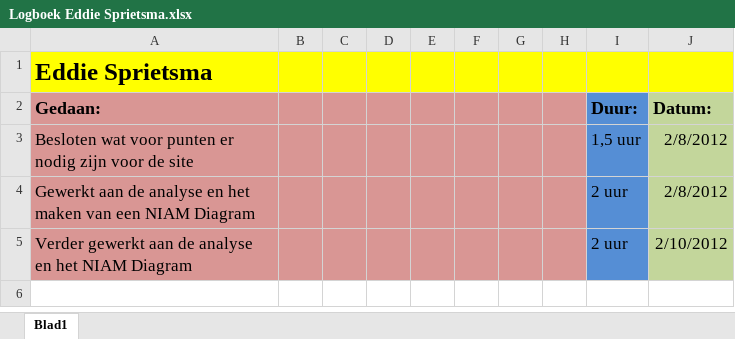
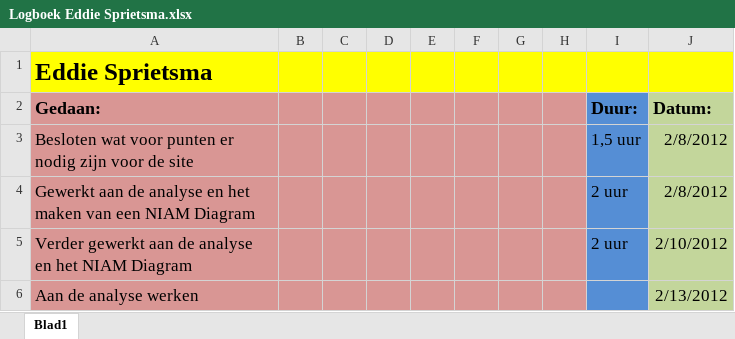
Before and after one commit to martndemus/nhl-stack-overflow, an Excel workbook: Logboeken/Logboek Eddie Sprietsma.xlsx, sheet Blad1, drawn as a sheet; values as stored, in another font and other column widths than the file's, no borders; the diff names each change by its address in the sheet, - before the commit and + after, or states it on an @@ line.

Commit message:
Logboek Updated

```diff
--- a/Logboeken/Logboek Eddie Sprietsma.xlsx (sheet Blad1)
+++ b/Logboeken/Logboek Eddie Sprietsma.xlsx (sheet Blad1)
+row 6: Aan de analyse werken |  |  |  |  |  |  |  |  | 2/13/2012
```
